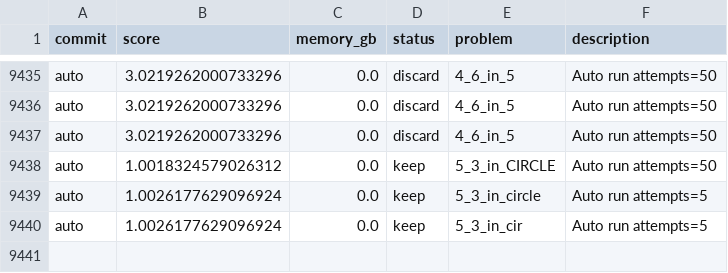
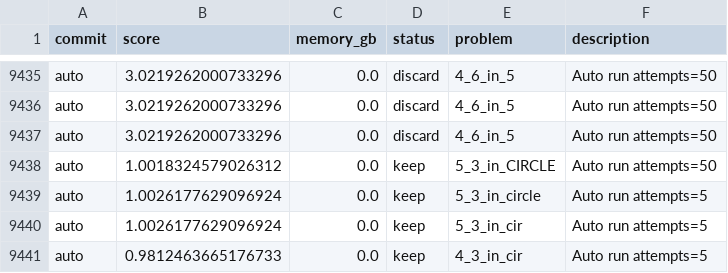
Before and after one commit to targed/shape-packing, a TSV file: results.tsv, drawn as a sheet; only a part is shown, gaps mark what is left out; the diff names each change by its address in the sheet, - before the commit and + after, or states it on an @@ line.

Commit message:
auto: run 4_3_in_cir score 0.9812463665176733

```diff
--- a/results.tsv
+++ b/results.tsv
+row 9441: auto | 0.9812463665176733 | 0.0 | keep | 4_3_in_cir | Auto run attempts=5
```
Also changed, not shown: 4 other files.
